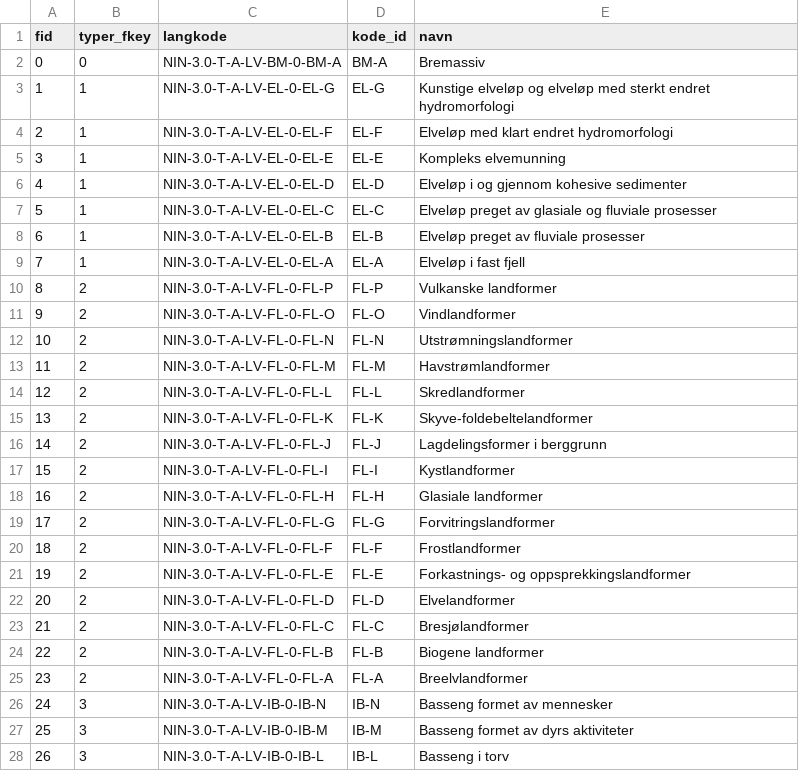
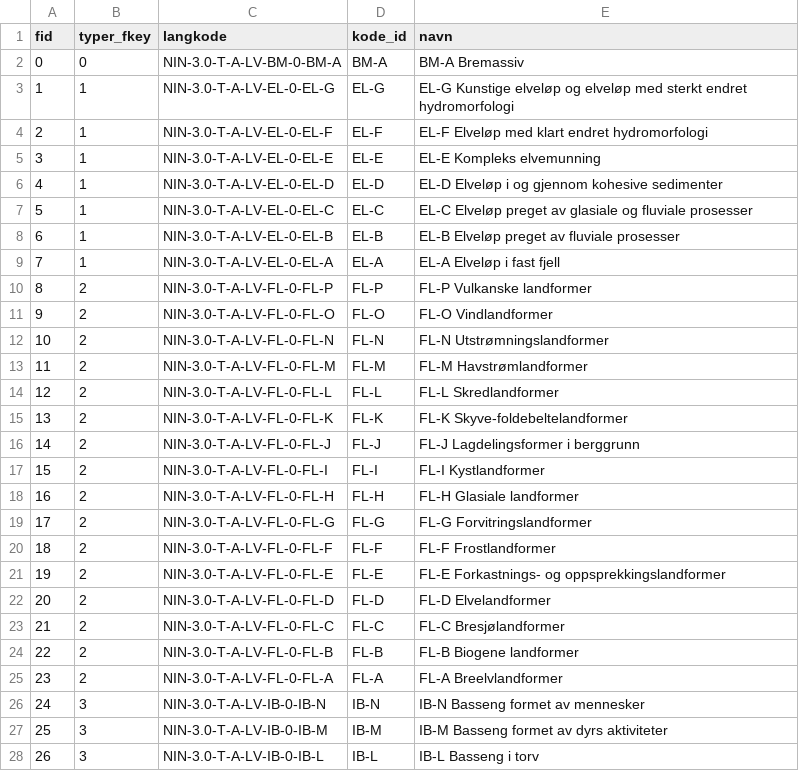
Before and after one commit to geco-nhm/nin-qgis-plugin, a CSV file: nin_qgis_plugin/csv/attribute_tables/hovedtypegrupper_attribute_table.csv, drawn as a sheet; only a part is shown; the diff covers the shown part only.

```diff
--- a/nin_qgis_plugin/csv/attribute_tables/hovedtypegrupper_attribute_table.csv
+++ b/nin_qgis_plugin/csv/attribute_tables/hovedtypegrupper_attribute_table.csv
@@ -1,28 +1,28 @@
 fid,typer_fkey,langkode,kode_id,navn
-0,0,NIN-3.0-T-A-LV-BM-0-BM-A,BM-A,Bremassiv
-1,1,NIN-3.0-T-A-LV-EL-0-EL-G,EL-G,Kunstige elveløp og elveløp med sterkt endret hydromorfologi
-2,1,NIN-3.0-T-A-LV-EL-0-EL-F,EL-F,Elveløp med klart endret hydromorfologi
-3,1,NIN-3.0-T-A-LV-EL-0-EL-E,EL-E,Kompleks elvemunning
-4,1,NIN-3.0-T-A-LV-EL-0-EL-D,EL-D,Elveløp i og gjennom kohesive sedimenter
-5,1,NIN-3.0-T-A-LV-EL-0-EL-C,EL-C,Elveløp preget av glasiale og fluviale prosesser
-6,1,NIN-3.0-T-A-LV-EL-0-EL-B,EL-B,Elveløp preget av fluviale prosesser
-7,1,NIN-3.0-T-A-LV-EL-0-EL-A,EL-A,Elveløp i fast fjell
-8,2,NIN-3.0-T-A-LV-FL-0-FL-P,FL-P,Vulkanske landformer
-9,2,NIN-3.0-T-A-LV-FL-0-FL-O,FL-O,Vindlandformer
-10,2,NIN-3.0-T-A-LV-FL-0-FL-N,FL-N,Utstrømningslandformer
-11,2,NIN-3.0-T-A-LV-FL-0-FL-M,FL-M,Havstrømlandformer
-12,2,NIN-3.0-T-A-LV-FL-0-FL-L,FL-L,Skredlandformer
-13,2,NIN-3.0-T-A-LV-FL-0-FL-K,FL-K,Skyve-foldebeltelandformer
-14,2,NIN-3.0-T-A-LV-FL-0-FL-J,FL-J,Lagdelingsformer i berggrunn
-15,2,NIN-3.0-T-A-LV-FL-0-FL-I,FL-I,Kystlandformer
-16,2,NIN-3.0-T-A-LV-FL-0-FL-H,FL-H,Glasiale landformer
-17,2,NIN-3.0-T-A-LV-FL-0-FL-G,FL-G,Forvitringslandformer
-18,2,NIN-3.0-T-A-LV-FL-0-FL-F,FL-F,Frostlandformer
-19,2,NIN-3.0-T-A-LV-FL-0-FL-E,FL-E,Forkastnings- og oppsprekkingslandformer
-20,2,NIN-3.0-T-A-LV-FL-0-FL-D,FL-D,Elvelandformer
-21,2,NIN-3.0-T-A-LV-FL-0-FL-C,FL-C,Bresjølandformer
-22,2,NIN-3.0-T-A-LV-FL-0-FL-B,FL-B,Biogene landformer
-23,2,NIN-3.0-T-A-LV-FL-0-FL-A,FL-A,Breelvlandformer
-24,3,NIN-3.0-T-A-LV-IB-0-IB-N,IB-N,Basseng formet av mennesker
-25,3,NIN-3.0-T-A-LV-IB-0-IB-M,IB-M,Basseng formet av dyrs aktiviteter
-26,3,NIN-3.0-T-A-LV-IB-0-IB-L,IB-L,Basseng i torv
+0,0,NIN-3.0-T-A-LV-BM-0-BM-A,BM-A,BM-A Bremassiv
+1,1,NIN-3.0-T-A-LV-EL-0-EL-G,EL-G,EL-G Kunstige elveløp og elveløp med sterkt endret hydromorfologi
+2,1,NIN-3.0-T-A-LV-EL-0-EL-F,EL-F,EL-F Elveløp med klart endret hydromorfologi
+3,1,NIN-3.0-T-A-LV-EL-0-EL-E,EL-E,EL-E Kompleks elvemunning
+4,1,NIN-3.0-T-A-LV-EL-0-EL-D,EL-D,EL-D Elveløp i og gjennom kohesive sedimenter
+5,1,NIN-3.0-T-A-LV-EL-0-EL-C,EL-C,EL-C Elveløp preget av glasiale og fluviale prosesser
+6,1,NIN-3.0-T-A-LV-EL-0-EL-B,EL-B,EL-B Elveløp preget av fluviale prosesser
+7,1,NIN-3.0-T-A-LV-EL-0-EL-A,EL-A,EL-A Elveløp i fast fjell
+8,2,NIN-3.0-T-A-LV-FL-0-FL-P,FL-P,FL-P Vulkanske landformer
+9,2,NIN-3.0-T-A-LV-FL-0-FL-O,FL-O,FL-O Vindlandformer
+10,2,NIN-3.0-T-A-LV-FL-0-FL-N,FL-N,FL-N Utstrømningslandformer
+11,2,NIN-3.0-T-A-LV-FL-0-FL-M,FL-M,FL-M Havstrømlandformer
+12,2,NIN-3.0-T-A-LV-FL-0-FL-L,FL-L,FL-L Skredlandformer
+13,2,NIN-3.0-T-A-LV-FL-0-FL-K,FL-K,FL-K Skyve-foldebeltelandformer
+14,2,NIN-3.0-T-A-LV-FL-0-FL-J,FL-J,FL-J Lagdelingsformer i berggrunn
+15,2,NIN-3.0-T-A-LV-FL-0-FL-I,FL-I,FL-I Kystlandformer
+16,2,NIN-3.0-T-A-LV-FL-0-FL-H,FL-H,FL-H Glasiale landformer
+17,2,NIN-3.0-T-A-LV-FL-0-FL-G,FL-G,FL-G Forvitringslandformer
+18,2,NIN-3.0-T-A-LV-FL-0-FL-F,FL-F,FL-F Frostlandformer
+19,2,NIN-3.0-T-A-LV-FL-0-FL-E,FL-E,FL-E Forkastnings- og oppsprekkingslandformer
+20,2,NIN-3.0-T-A-LV-FL-0-FL-D,FL-D,FL-D Elvelandformer
+21,2,NIN-3.0-T-A-LV-FL-0-FL-C,FL-C,FL-C Bresjølandformer
+22,2,NIN-3.0-T-A-LV-FL-0-FL-B,FL-B,FL-B Biogene landformer
+23,2,NIN-3.0-T-A-LV-FL-0-FL-A,FL-A,FL-A Breelvlandformer
+24,3,NIN-3.0-T-A-LV-IB-0-IB-N,IB-N,IB-N Basseng formet av mennesker
+25,3,NIN-3.0-T-A-LV-IB-0-IB-M,IB-M,IB-M Basseng formet av dyrs aktiviteter
+26,3,NIN-3.0-T-A-LV-IB-0-IB-L,IB-L,IB-L Basseng i torv
```
Also changed, not shown: 59 edited cells elsewhere in this file, nin_qgis_plugin/csv/attribute_tables/M020_attribute_table.csv, nin_qgis_plugin/csv/attribute_tables/M050_attribute_table.csv, 14 other files.
